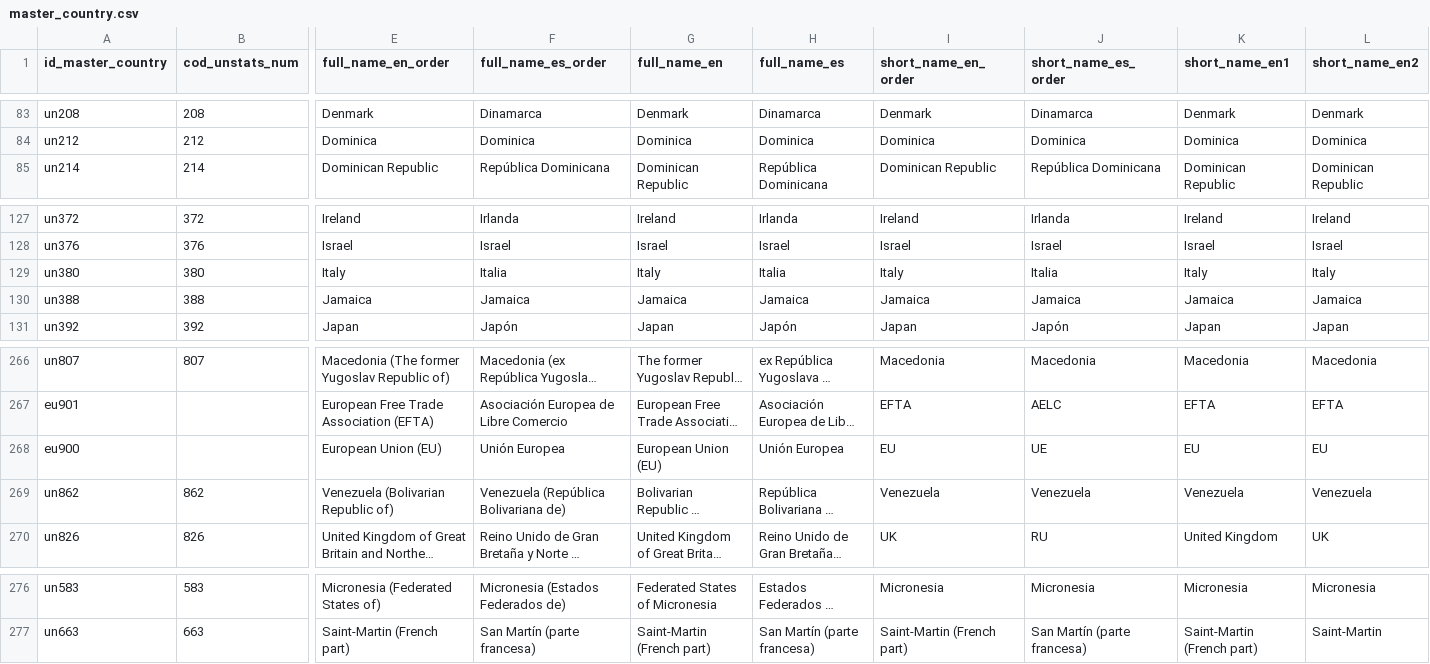
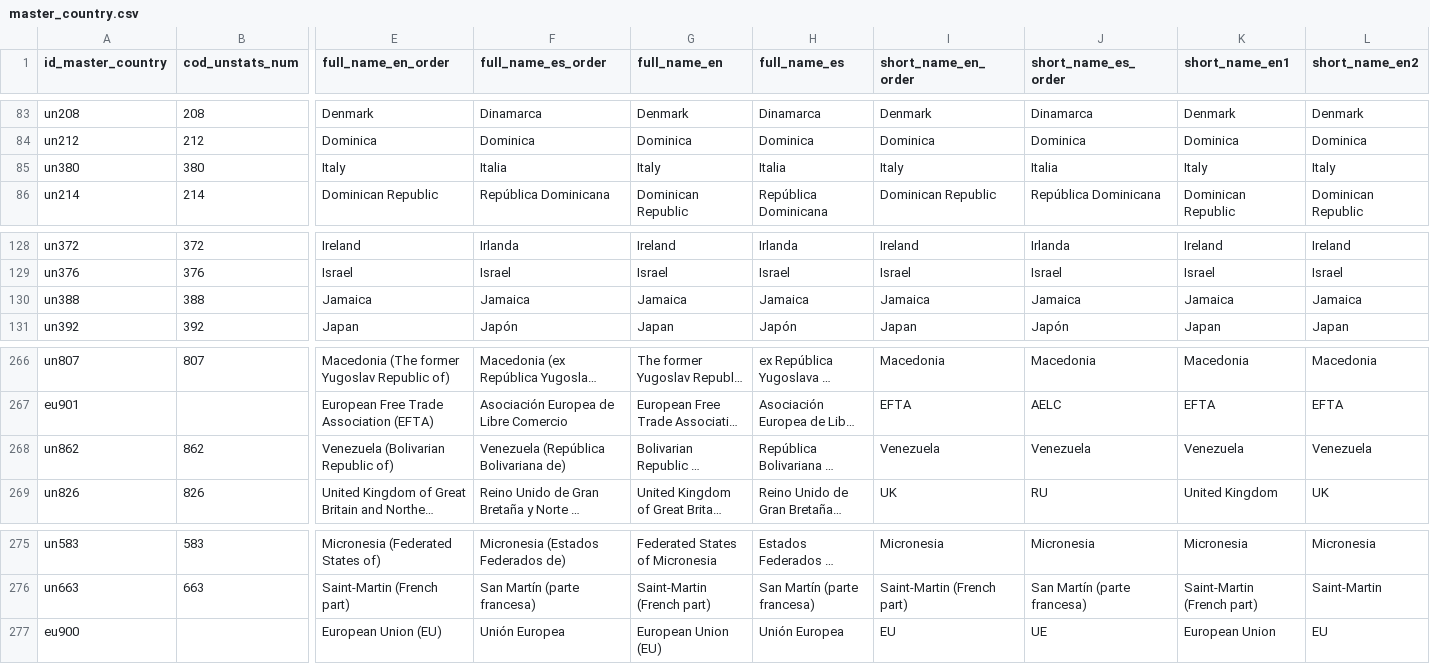
Before and after one commit to GeographicaGS/Elcano-iepg, a CSV file: database/master_country.csv, drawn as a sheet; only a part is shown, gaps mark what is left out; long unchanged cells end in …; removed rows and columns are numbered as before the commit, all else as after; rows hold the shown columns only; the diff names each change by its address in the sheet, - before the commit and + after, or states it on an @@ line.

Commit message:
Added comment, GDP, and population data, changes in master_country data, service for country profile over.

```diff
--- a/database/master_country.csv
+++ b/database/master_country.csv
@@ row 129 moved to row 85: un380 @@
-row 268: eu900 |  | European Union (EU) | Unión Europea | European Union (EU) | Unión Europea | EU | UE | EU | EU
+row 277: eu900 |  | European Union (EU) | Unión Europea | European Union (EU) | Unión Europea | EU | UE | European Union | EU
```
Also changed, not shown: database/iepg_final_data.csv, 9 other files.
